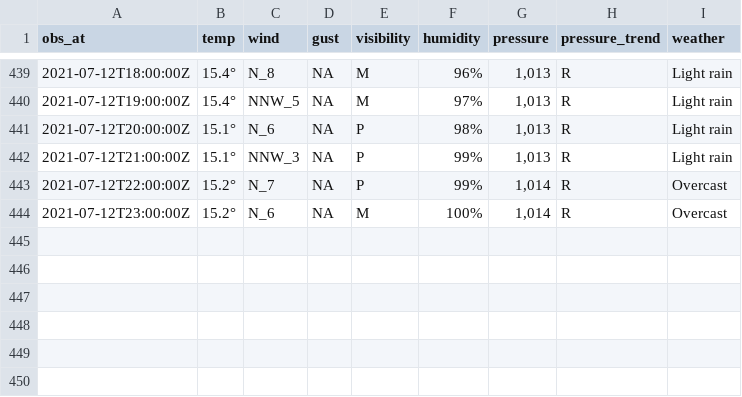
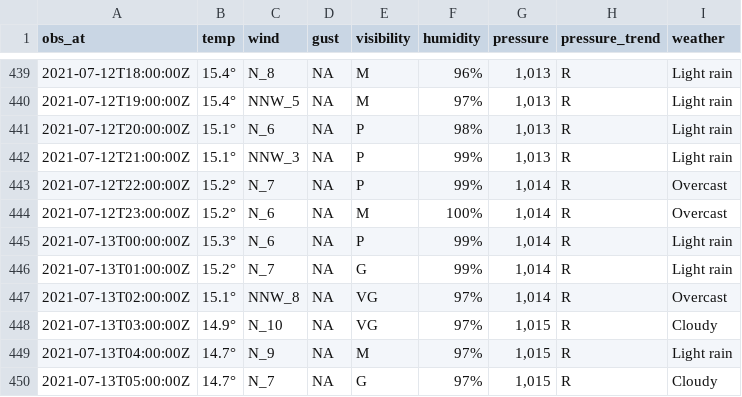
Before and after one commit to MikePrt/metoffice, a CSV file: data/all_obs.csv, drawn as a sheet; only a part is shown, gaps mark what is left out.

```diff
--- a/data/all_obs.csv
+++ b/data/all_obs.csv
@@ -444 +444,7 @@ obs_at,temp,wind,gust,visibility,humidity,pressure,pressure_trend,weather
 2021-07-12T23:00:00Z,15.2°,N_6,NA,M,100%,"1,014",R,Overcast
+2021-07-13T00:00:00Z,15.3°,N_6,NA,P,99%,"1,014",R,Light rain
+2021-07-13T01:00:00Z,15.2°,N_7,NA,G,99%,"1,014",R,Light rain
+2021-07-13T02:00:00Z,15.1°,NNW_8,NA,VG,97%,"1,014",R,Overcast
+2021-07-13T03:00:00Z,14.9°,N_10,NA,VG,97%,"1,015",R,Cloudy
+2021-07-13T04:00:00Z,14.7°,N_9,NA,M,97%,"1,015",R,Light rain
+2021-07-13T05:00:00Z,14.7°,N_7,NA,G,97%,"1,015",R,Cloudy
```
